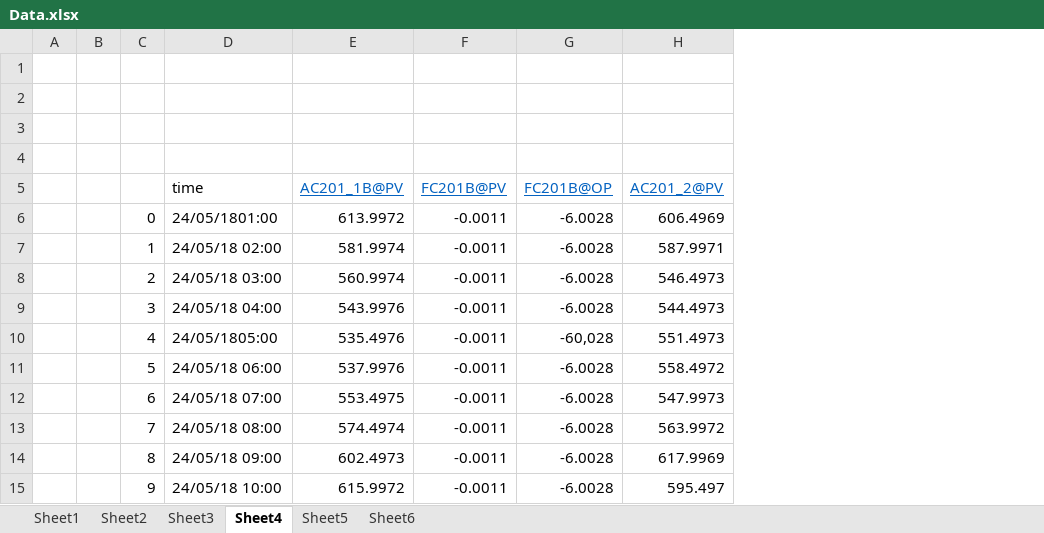
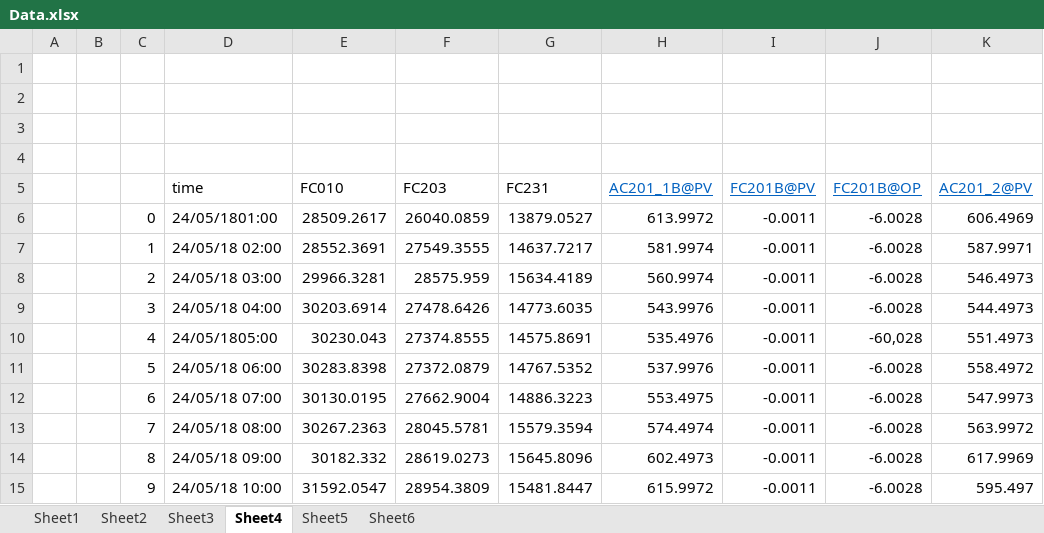
Before and after one commit to MuhammadRiyanMadya/flakes, an Excel workbook: data/Data.xlsx, sheet Sheet4, drawn as a sheet; only a part is shown; values as stored, in another font and other column widths than the file's, no borders; the diff names each change by its address in the sheet, - before the commit and + after, or states it on an @@ line.

```diff
--- a/data/Data.xlsx (sheet Sheet4)
+++ b/data/Data.xlsx (sheet Sheet4)
+column E (FC010), rows 6-15: 28509.2617 | 28552.3691 | 29966.3281 | 30203.6914 | 30230.043 | 30283.8398 | 30130.0195 | 30267.2363 | 30182.332 | 31592.0547
+column F (FC203), rows 6-15: 26040.0859 | 27549.3555 | 28575.959 | 27478.6426 | 27374.8555 | 27372.0879 | 27662.9004 | 28045.5781 | 28619.0273 | 28954.3809
+column G (FC231), rows 6-15: 13879.0527 | 14637.7217 | 15634.4189 | 14773.6035 | 14575.8691 | 14767.5352 | 14886.3223 | 15579.3594 | 15645.8096 | 15481.8447
```
Also changed, not shown: sheet Sheet3, sheet Sheet1, formulas that keep their value, charts or pictures.
